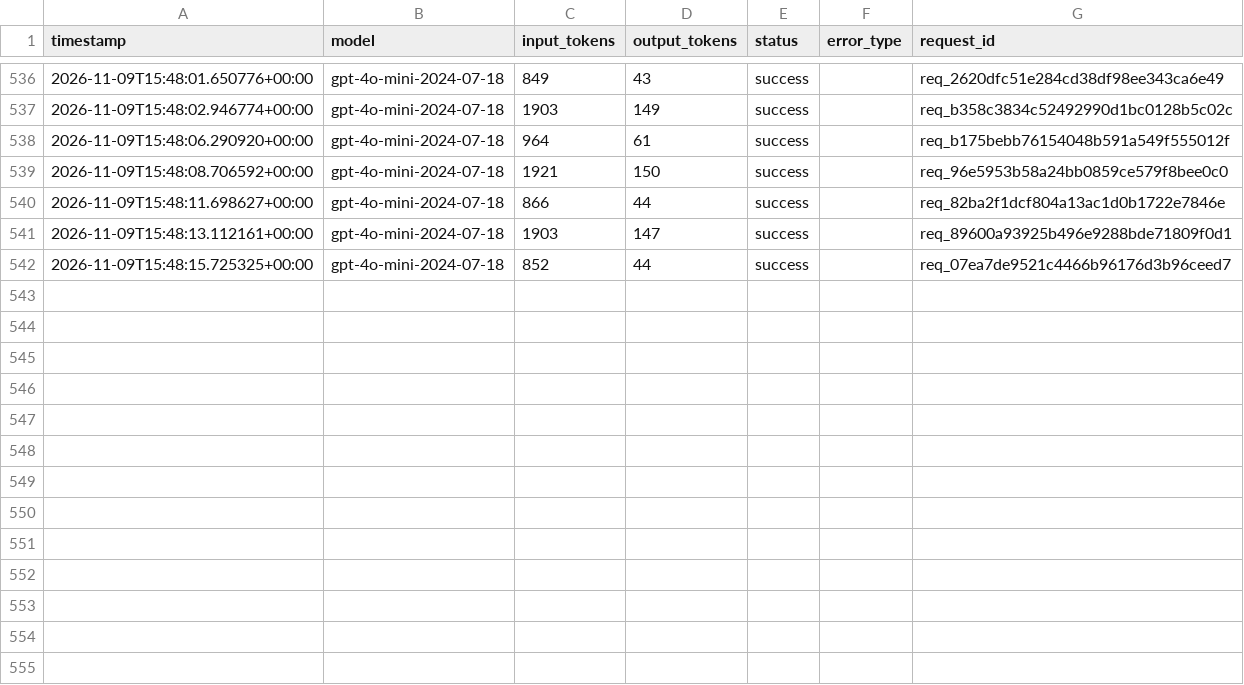
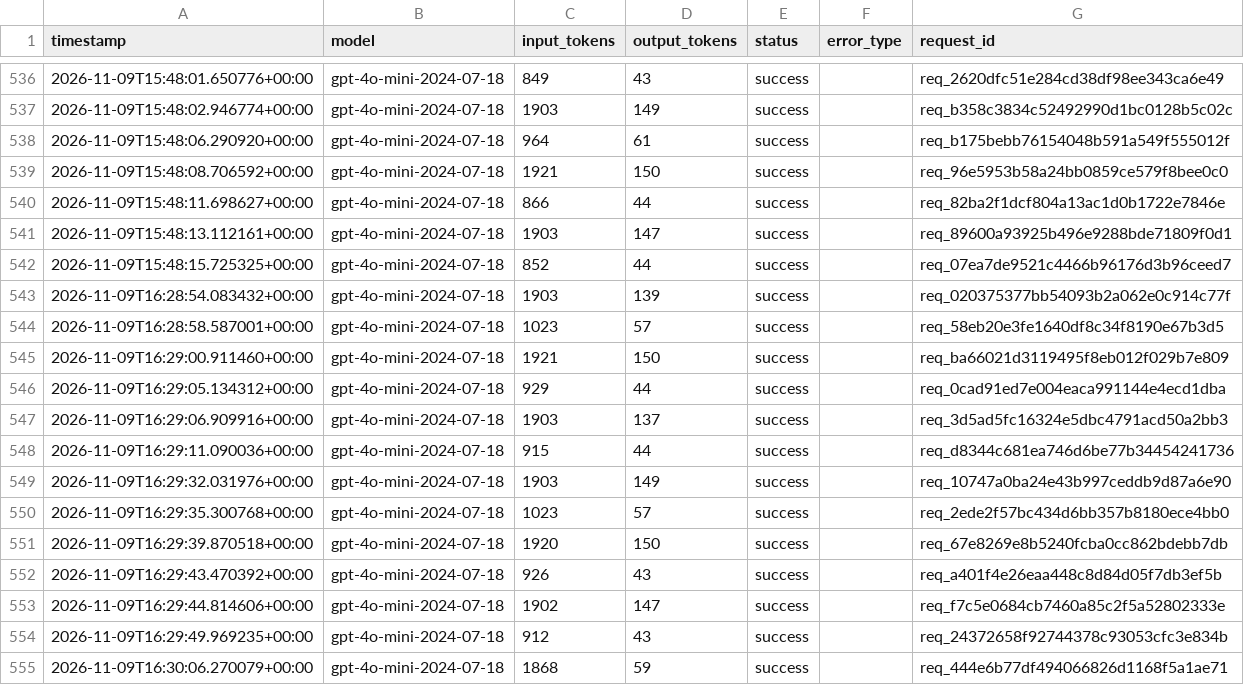
Before and after one commit to yyht6300a/AI6103-Project-FoG, a CSV file: logs/llm_usage.csv, drawn as a sheet; only a part is shown, gaps mark what is left out; the diff names each change by its address in the sheet, - before the commit and + after, or states it on an @@ line.

```diff
--- a/logs/llm_usage.csv
+++ b/logs/llm_usage.csv
+row 543: 2026-11-09T16:28:54.083432+00:00 | gpt-4o-mini-2024-07-18 | 1903 | 139 | success |  | req_020375377bb54093b2a062e0c914c77f
+row 544: 2026-11-09T16:28:58.587001+00:00 | gpt-4o-mini-2024-07-18 | 1023 | 57 | success |  | req_58eb20e3fe1640df8c34f8190e67b3d5
+row 545: 2026-11-09T16:29:00.911460+00:00 | gpt-4o-mini-2024-07-18 | 1921 | 150 | success |  | req_ba66021d3119495f8eb012f029b7e809
+row 546: 2026-11-09T16:29:05.134312+00:00 | gpt-4o-mini-2024-07-18 | 929 | 44 | success |  | req_0cad91ed7e004eaca991144e4ecd1dba
+row 547: 2026-11-09T16:29:06.909916+00:00 | gpt-4o-mini-2024-07-18 | 1903 | 137 | success |  | req_3d5ad5fc16324e5dbc4791acd50a2bb3
+row 548: 2026-11-09T16:29:11.090036+00:00 | gpt-4o-mini-2024-07-18 | 915 | 44 | success |  | req_d8344c681ea746d6be77b34454241736
+row 549: 2026-11-09T16:29:32.031976+00:00 | gpt-4o-mini-2024-07-18 | 1903 | 149 | success |  | req_10747a0ba24e43b997ceddb9d87a6e90
+row 550: 2026-11-09T16:29:35.300768+00:00 | gpt-4o-mini-2024-07-18 | 1023 | 57 | success |  | req_2ede2f57bc434d6bb357b8180ece4bb0
+row 551: 2026-11-09T16:29:39.870518+00:00 | gpt-4o-mini-2024-07-18 | 1920 | 150 | success |  | req_67e8269e8b5240fcba0cc862bdebb7db
+row 552: 2026-11-09T16:29:43.470392+00:00 | gpt-4o-mini-2024-07-18 | 926 | 43 | success |  | req_a401f4e26eaa448c8d84d05f7db3ef5b
+row 553: 2026-11-09T16:29:44.814606+00:00 | gpt-4o-mini-2024-07-18 | 1902 | 147 | success |  | req_f7c5e0684cb7460a85c2f5a52802333e
+row 554: 2026-11-09T16:29:49.969235+00:00 | gpt-4o-mini-2024-07-18 | 912 | 43 | success |  | req_24372658f92744378c93053cfc3e834b
+row 555: 2026-11-09T16:30:06.270079+00:00 | gpt-4o-mini-2024-07-18 | 1868 | 59 | success |  | req_444e6b77df494066826d1168f5a1ae71
```
Also changed, not shown: 4 other files.
